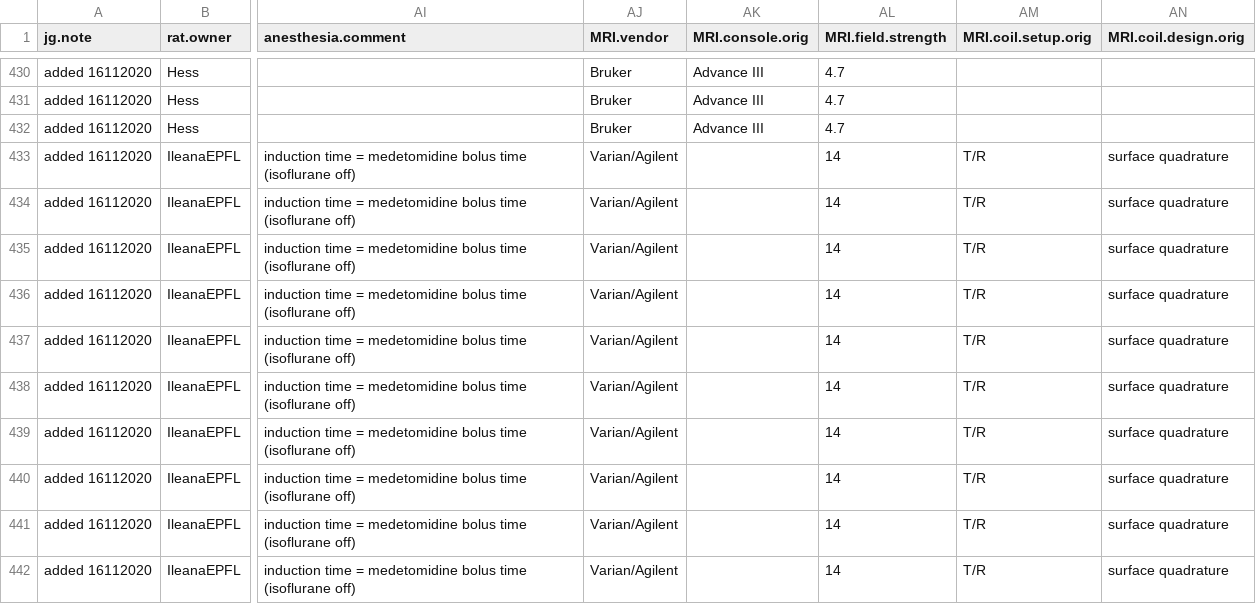
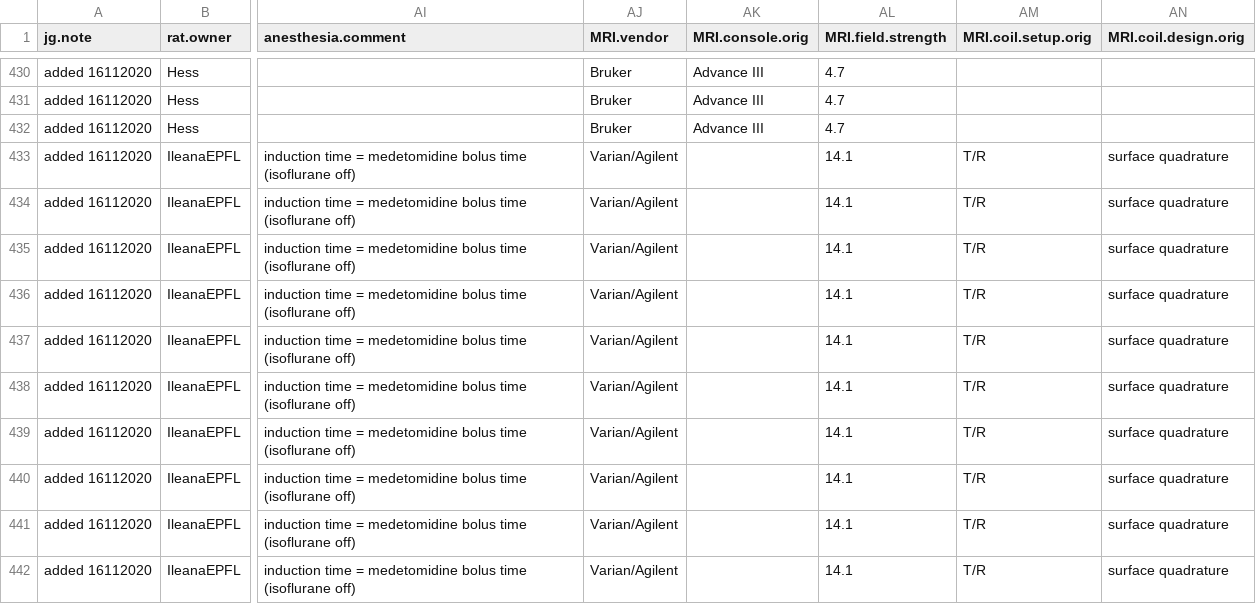
Before and after one commit to grandjeanlab/MultiRat, a TSV file: assets/table/meta_data.tsv, drawn as a sheet; only a part is shown, gaps mark what is left out; the diff covers the shown part only; the diff names each change by its address in the sheet, - before the commit and + after, or states it on an @@ line.

```diff
--- a/assets/table/meta_data.tsv
+++ b/assets/table/meta_data.tsv
-AL433:AL442 (MRI.field.strength): 14
+AL433:AL442 (MRI.field.strength): 14.1
```
Also changed, not shown: 40 edited cells elsewhere in this file, 3 other files.
